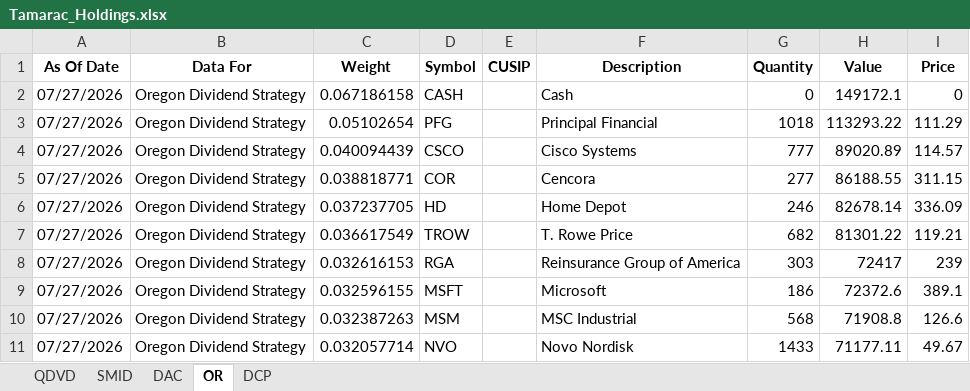
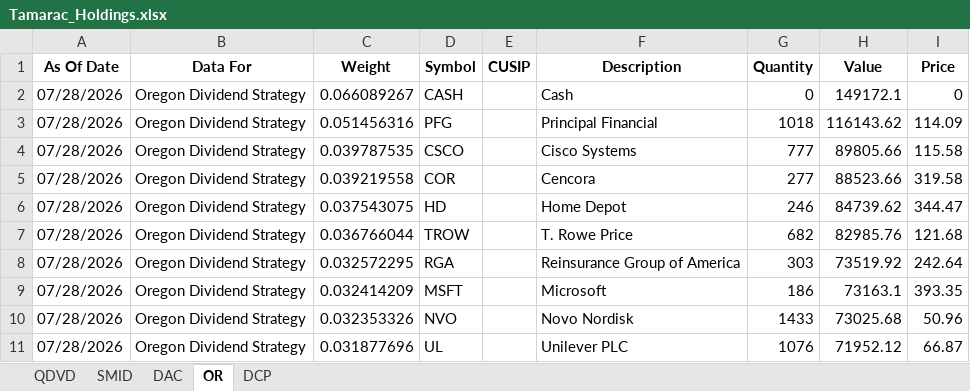
Before and after one commit to ryansadair/mcp-dashboard, an Excel workbook: data/Tamarac_Holdings.xlsx, sheet OR, drawn as a sheet; only a part is shown; values as stored, in another font and other column widths than the file's, no borders; removed rows and columns are numbered as before the commit, all else as after; the diff covers the shown part only; the diff names each change by its address in the sheet, - before the commit and + after, or states it on an @@ line.

```diff
--- a/data/Tamarac_Holdings.xlsx (sheet OR)
+++ b/data/Tamarac_Holdings.xlsx (sheet OR)
-A2:A9 (As Of Date): 07/27/2026
+A2:A9 (As Of Date): 07/28/2026
-C2 (Weight): 0.067186158
+C2 (Weight): 0.066089267
-C3 (Weight): 0.05102654
+C3 (Weight): 0.051456316
-H3 (Value): 113293.22
+H3 (Value): 116143.62
-I3 (Price): 111.29
+I3 (Price): 114.09
-C4 (Weight): 0.040094439
+C4 (Weight): 0.039787535
-H4 (Value): 89020.89
+H4 (Value): 89805.66
-I4 (Price): 114.57
+I4 (Price): 115.58
-C5 (Weight): 0.038818771
+C5 (Weight): 0.039219558
-H5 (Value): 86188.55
+H5 (Value): 88523.66
-I5 (Price): 311.15
+I5 (Price): 319.58
-C6 (Weight): 0.037237705
+C6 (Weight): 0.037543075
-H6 (Value): 82678.14
+H6 (Value): 84739.62
-I6 (Price): 336.09
+I6 (Price): 344.47
-C7 (Weight): 0.036617549
+C7 (Weight): 0.036766044
-H7 (Value): 81301.22
+H7 (Value): 82985.76
-I7 (Price): 119.21
+I7 (Price): 121.68
-C8 (Weight): 0.032616153
+C8 (Weight): 0.032572295
-H8 (Value): 72417
+H8 (Value): 73519.92
-I8 (Price): 239
+I8 (Price): 242.64
-C9 (Weight): 0.032596155
+C9 (Weight): 0.032414209
-H9 (Value): 72372.6
+H9 (Value): 73163.1
-I9 (Price): 389.1
+I9 (Price): 393.35
-row 10: 07/27/2026 | Oregon Dividend Strategy | 0.032387263 | MSM |  | MSC Industrial | 568 | 71908.8 | 126.6
-A10 (As Of Date): 07/27/2026
+A10 (As Of Date): 07/28/2026
-C10 (Weight): 0.032057714
+C10 (Weight): 0.032353326
-H10 (Value): 71177.11
+H10 (Value): 73025.68
-I10 (Price): 49.67
+I10 (Price): 50.96
+row 11: 07/28/2026 | Oregon Dividend Strategy | 0.031877696 | UL |  | Unilever PLC | 1076 | 71952.12 | 66.87
```
Also changed, not shown: 7 added rows, 7 removed rows and 72 edited cells elsewhere in this sheet, sheet DAC, sheet QDVD, sheet DCP, sheet SMID.
